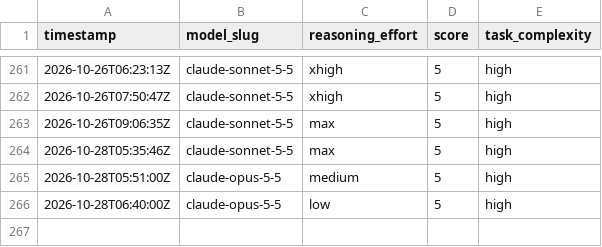
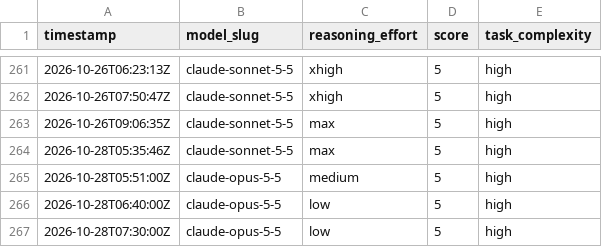
Before and after one commit to alo-labs/valuerank, a CSV file: subagent-model-scores.csv, drawn as a sheet; only a part is shown, gaps mark what is left out.

```diff
--- a/subagent-model-scores.csv
+++ b/subagent-model-scores.csv
@@ -266 +266,2 @@ timestamp,model_slug,reasoning_effort,score,task_complexity
 2026-10-28T06:40:00Z,claude-opus-5-5,low,5,high
+2026-10-28T07:30:00Z,claude-opus-5-5,low,5,high
```
Also changed, not shown: 13 other files.
